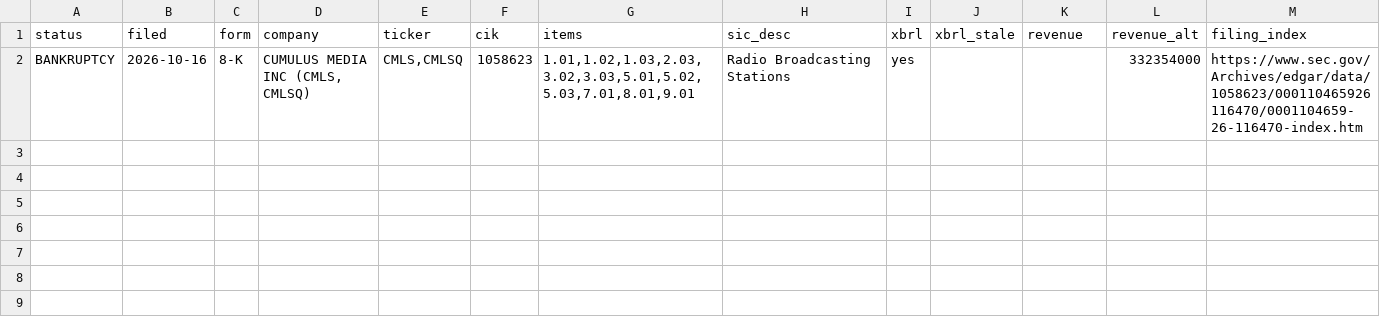
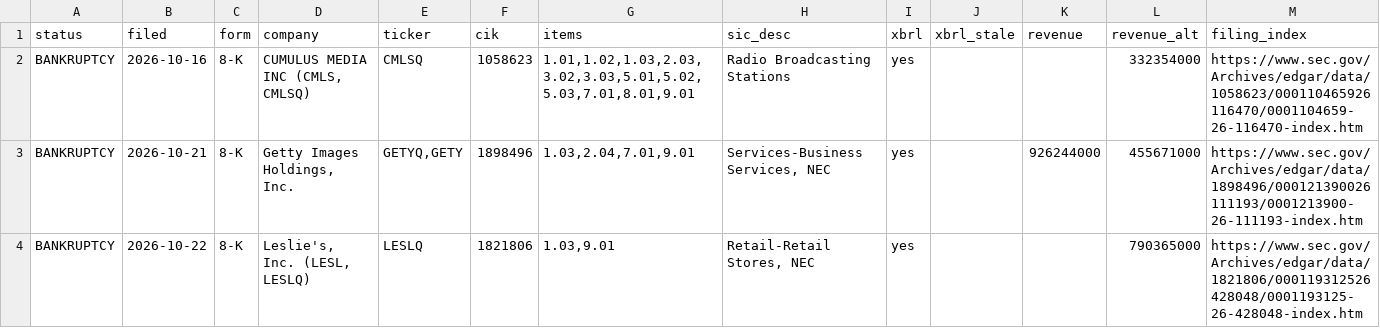
Before and after one commit to parthb762/spinoff-repo, a CSV file: spinoff_out/reorg.csv, drawn as a sheet.

```diff
--- a/spinoff_out/reorg.csv
+++ b/spinoff_out/reorg.csv
@@ -1,2 +1,4 @@
 status,filed,form,company,ticker,cik,items,sic_desc,xbrl,xbrl_stale,revenue,revenue_alt,filing_index
-BANKRUPTCY,2026-10-16,8-K,"CUMULUS MEDIA INC  (CMLS, CMLSQ)","CMLS,CMLSQ",1058623,"1.01,1.02,1.03,2.03,3.02,3.03,5.01,5.02,5.03,7.01,8.01,9.01",Radio Broadcasting Stations,yes,,,332354000,https://www.sec.gov/Archives/edgar/data/1058623/000110465926116470/0001104659-26-116470-index.htm
+BANKRUPTCY,2026-10-16,8-K,"CUMULUS MEDIA INC  (CMLS, CMLSQ)",CMLSQ,1058623,"1.01,1.02,1.03,2.03,3.02,3.03,5.01,5.02,5.03,7.01,8.01,9.01",Radio Broadcasting Stations,yes,,,332354000,https://www.sec.gov/Archives/edgar/data/1058623/000110465926116470/0001104659-26-116470-index.htm
+BANKRUPTCY,2026-10-21,8-K,"Getty Images Holdings, Inc.","GETYQ,GETY",1898496,"1.03,2.04,7.01,9.01","Services-Business Services, NEC",yes,,926244000,455671000,https://www.sec.gov/Archives/edgar/data/1898496/000121390026111193/0001213900-26-111193-index.htm
+BANKRUPTCY,2026-10-22,8-K,"Leslie's, Inc.  (LESL, LESLQ)",LESLQ,1821806,"1.03,9.01","Retail-Retail Stores, NEC",yes,,,790365000,https://www.sec.gov/Archives/edgar/data/1821806/000119312526428048/0001193125-26-428048-index.htm
```
Also changed, not shown: 3 other files.
